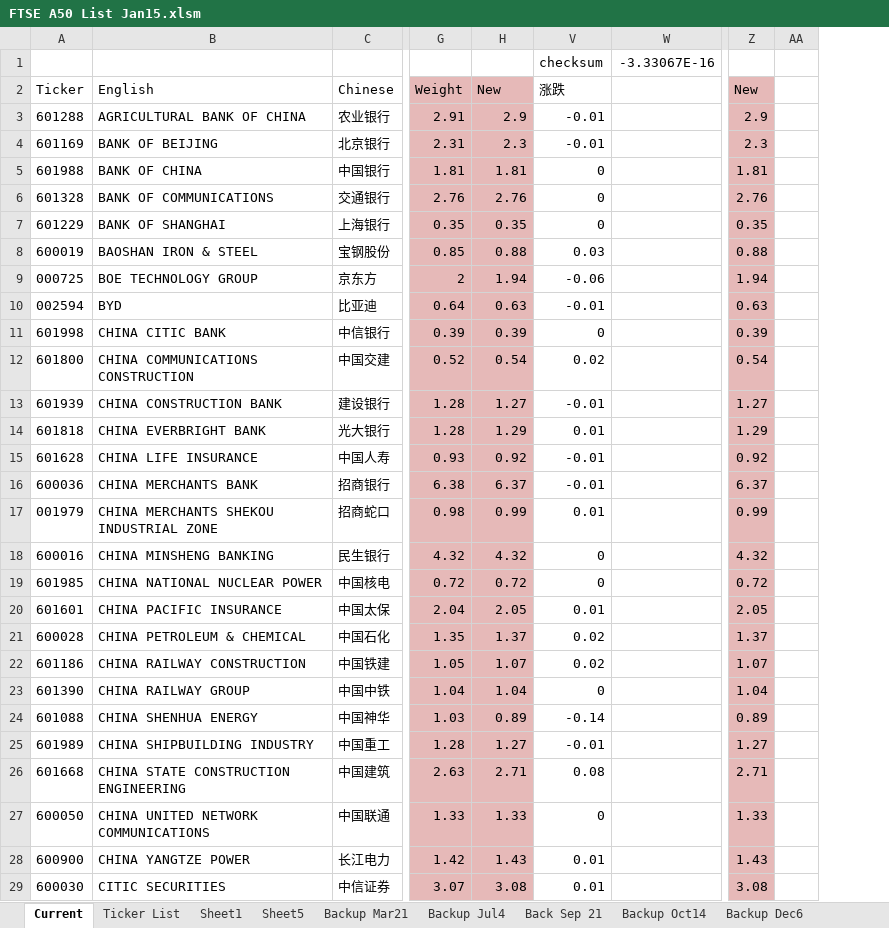
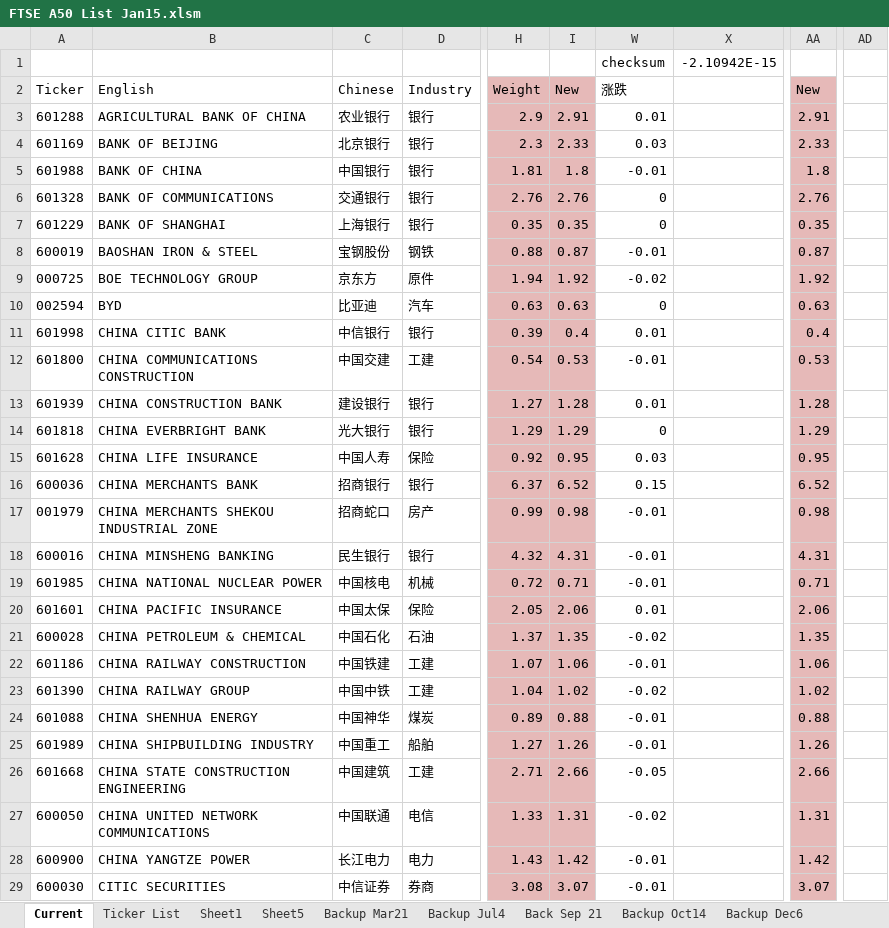
Before and after one commit to lukas1421/tradingFolder, an Excel workbook: FTSE A50 List Jan15.xlsm, sheet Current, drawn as a sheet; only a part is shown, gaps mark what is left out; values as stored, in another font and other column widths than the file's, no borders; charts and pictures not drawn; removed rows and columns are numbered as before the commit, all else as after; the diff covers the shown part only; the diff names each change by its address in the sheet, - before the commit and + after, or states it on an @@ line.

```diff
--- a/FTSE A50 List Jan15.xlsm (sheet Current)
+++ b/FTSE A50 List Jan15.xlsm (sheet Current)
+column D, rows 2-29: Industry | 银行 | 银行 | 银行 | 银行 | 银行 | 钢铁 | 原件 | 汽车 | 银行 | 工建 | 银行 | 银行 | 保险 | 银行 | 房产 | 银行 | 机械 | 保险 | 石油 | 工建 | 工建 | 煤炭 | 船舶 | 工建 | 电信 | 电力 | 券商
-column G, rows 2-29: Weight | 2.91 | 2.31 | 1.81 | 2.76 | 0.35 | 0.85 | 2 | 0.64 | 0.39 | 0.52 | 1.28 | 1.28 | 0.93 | 6.38 | 0.98 | 4.32 | 0.72 | 2.04 | 1.35 | 1.05 | 1.04 | 1.03 | 1.28 | 2.63 | 1.33 | 1.42 | 3.07
@@ column I unhidden, rows 2-29: New | 2.91 | 2.33 | 1.8 | 2.76 | 0.35 | 0.87 | 1.92 | 0.63 | 0.4 | 0.53 | 1.28 | 1.29 | 0.95 | 6.52 | 0.98 | 4.31 | 0.71 | 2.06 | 1.35 | 1.06 | 1.02 | 0.88 | 1.26 | 2.66 | 1.31 | 1.42 | 3.07 @@
-column W, row 1: -3.33067E-16
+column X, row 1: -2.10942E-15
-column Z, rows 2-29: New | 2.9 | 2.3 | 1.81 | 2.76 | 0.35 | 0.88 | 1.94 | 0.63 | 0.39 | 0.54 | 1.27 | 1.29 | 0.92 | 6.37 | 0.99 | 4.32 | 0.72 | 2.05 | 1.37 | 1.07 | 1.04 | 0.89 | 1.27 | 2.71 | 1.33 | 1.43 | 3.08
-column AA, empty
+column AA, rows 2-29: New | 2.91 | 2.33 | 1.8 | 2.76 | 0.35 | 0.87 | 1.92 | 0.63 | 0.4 | 0.53 | 1.28 | 1.29 | 0.95 | 6.52 | 0.98 | 4.31 | 0.71 | 2.06 | 1.35 | 1.06 | 1.02 | 0.88 | 1.26 | 2.66 | 1.31 | 1.42 | 3.07
+column AD, empty
-H2: New
+H2: Weight
-W3: -0.01
+W3: 0.01
-W4: -0.01
+W4: 0.03
-W5: 0
+W5: -0.01
-W8: 0.03
+W8: -0.01
-W9: -0.06
+W9: -0.02
-W10: -0.01
+W10: 0
-W11: 0
+W11: 0.01
-W12: 0.02
+W12: -0.01
-W13: -0.01
+W13: 0.01
-W14: 0.01
+W14: 0
-W15: -0.01
+W15: 0.03
-W16: -0.01
+W16: 0.15
-W17: 0.01
+W17: -0.01
-W18:W19: 0
+W18:W19: -0.01
-W21: 0.02
+W21: -0.02
-W22: 0.02
+W22: -0.01
-W23: 0
+W23: -0.02
-W24: -0.14
+W24: -0.01
-W26: 0.08
+W26: -0.05
-W27: 0
+W27: -0.02
-W28:W29: 0.01
+W28:W29: -0.01
```
Also changed, not shown: 23 edited cells elsewhere in this sheet, sheet Ticker List, sheet Sheet1, formulas that keep their value, hidden cells, charts or pictures, IB records.xlsx, PnL Report.xlsm, 12 other files.
